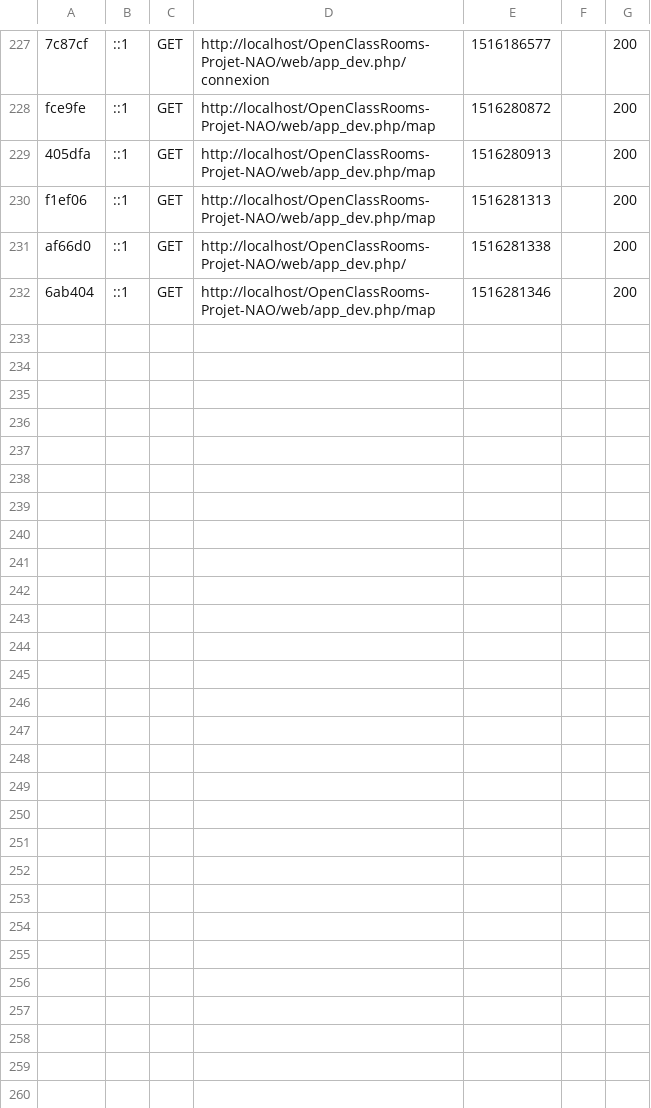
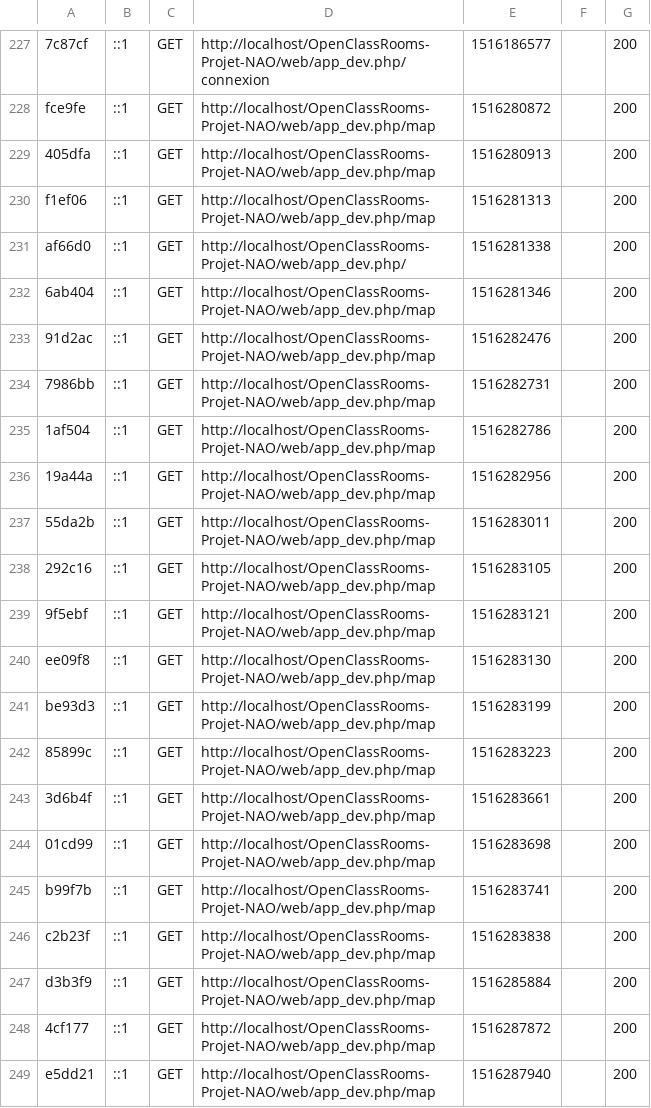
Before and after one commit to Xtif/P5_NAO, a CSV file: var/cache/dev/profiler/index.csv, drawn as a sheet; only a part is shown, gaps mark what is left out.

```diff
--- a/var/cache/dev/profiler/index.csv
+++ b/var/cache/dev/profiler/index.csv
@@ -232 +232,18 @@ af66d0,::1,GET,http://localhost/OpenClassRooms-Projet-NAO/web/app_dev.php/,15162
 6ab404,::1,GET,http://localhost/OpenClassRooms-Projet-NAO/web/app_dev.php/map,1516281346,,200
+91d2ac,::1,GET,http://localhost/OpenClassRooms-Projet-NAO/web/app_dev.php/map,1516282476,,200
+7986bb,::1,GET,http://localhost/OpenClassRooms-Projet-NAO/web/app_dev.php/map,1516282731,,200
+1af504,::1,GET,http://localhost/OpenClassRooms-Projet-NAO/web/app_dev.php/map,1516282786,,200
+19a44a,::1,GET,http://localhost/OpenClassRooms-Projet-NAO/web/app_dev.php/map,1516282956,,200
+55da2b,::1,GET,http://localhost/OpenClassRooms-Projet-NAO/web/app_dev.php/map,1516283011,,200
+292c16,::1,GET,http://localhost/OpenClassRooms-Projet-NAO/web/app_dev.php/map,1516283105,,200
+9f5ebf,::1,GET,http://localhost/OpenClassRooms-Projet-NAO/web/app_dev.php/map,1516283121,,200
+ee09f8,::1,GET,http://localhost/OpenClassRooms-Projet-NAO/web/app_dev.php/map,1516283130,,200
+be93d3,::1,GET,http://localhost/OpenClassRooms-Projet-NAO/web/app_dev.php/map,1516283199,,200
+85899c,::1,GET,http://localhost/OpenClassRooms-Projet-NAO/web/app_dev.php/map,1516283223,,200
+3d6b4f,::1,GET,http://localhost/OpenClassRooms-Projet-NAO/web/app_dev.php/map,1516283661,,200
+01cd99,::1,GET,http://localhost/OpenClassRooms-Projet-NAO/web/app_dev.php/map,1516283698,,200
+b99f7b,::1,GET,http://localhost/OpenClassRooms-Projet-NAO/web/app_dev.php/map,1516283741,,200
+c2b23f,::1,GET,http://localhost/OpenClassRooms-Projet-NAO/web/app_dev.php/map,1516283838,,200
+d3b3f9,::1,GET,http://localhost/OpenClassRooms-Projet-NAO/web/app_dev.php/map,1516285884,,200
+4cf177,::1,GET,http://localhost/OpenClassRooms-Projet-NAO/web/app_dev.php/map,1516287872,,200
+e5dd21,::1,GET,http://localhost/OpenClassRooms-Projet-NAO/web/app_dev.php/map,1516287940,,200
```
Also changed, not shown: 25 other files.
